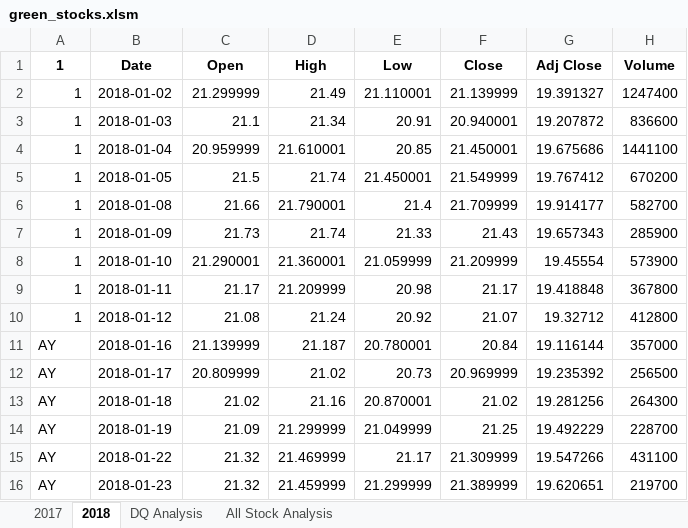
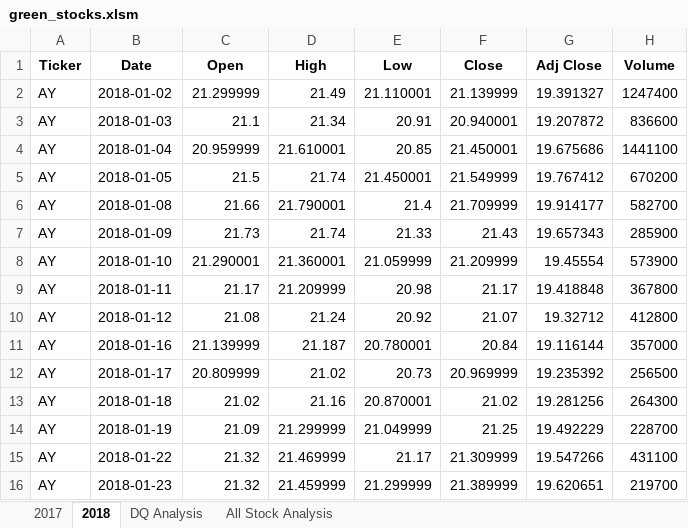
Before and after one commit to ipar2022/stock-analysis, an Excel workbook: green_stocks.xlsm, sheet 2018, drawn as a sheet; only a part is shown; values as stored, in another font and other column widths than the file's, no borders; the diff names each change by its address in the sheet, - before the commit and + after, or states it on an @@ line.

```diff
--- a/green_stocks.xlsm (sheet 2018)
+++ b/green_stocks.xlsm (sheet 2018)
-A1: 1
+A1: Ticker
-A2:A10 (Ticker): 1
+A2:A10 (Ticker): AY
```
Also changed, not shown: sheet DQ Analysis.
